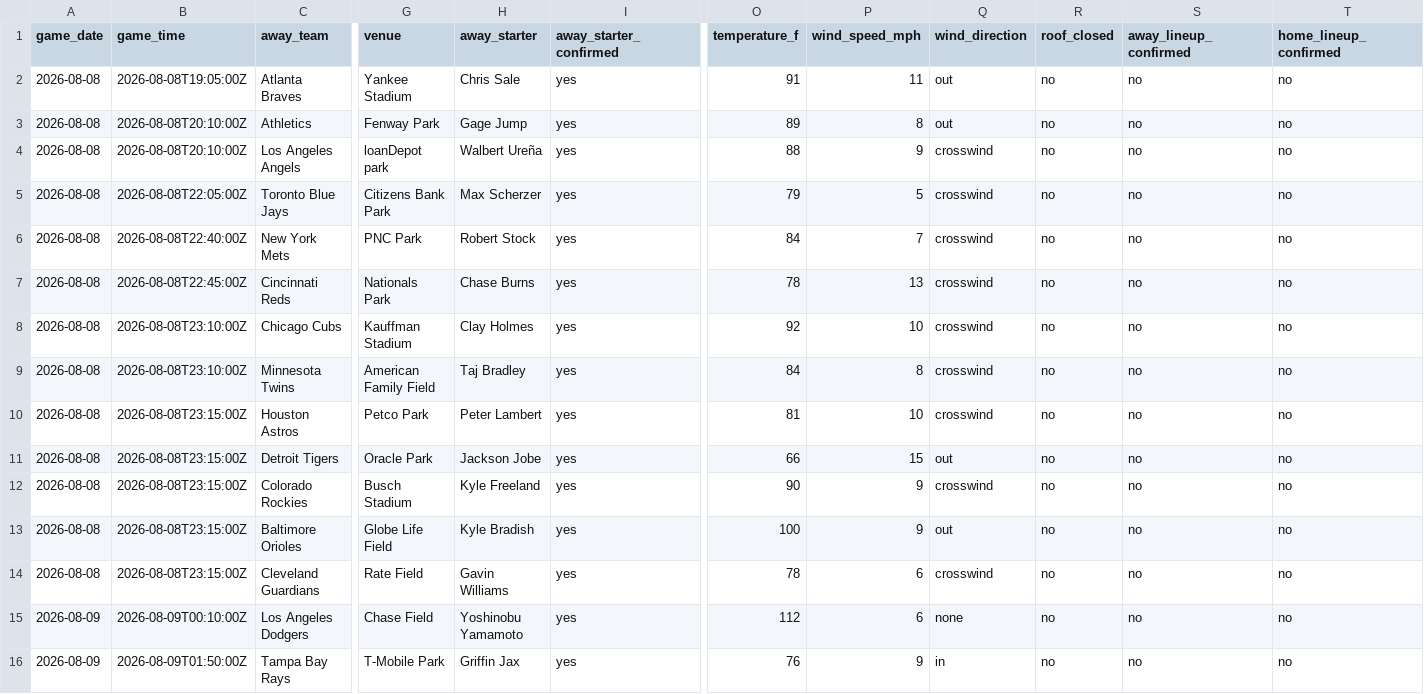
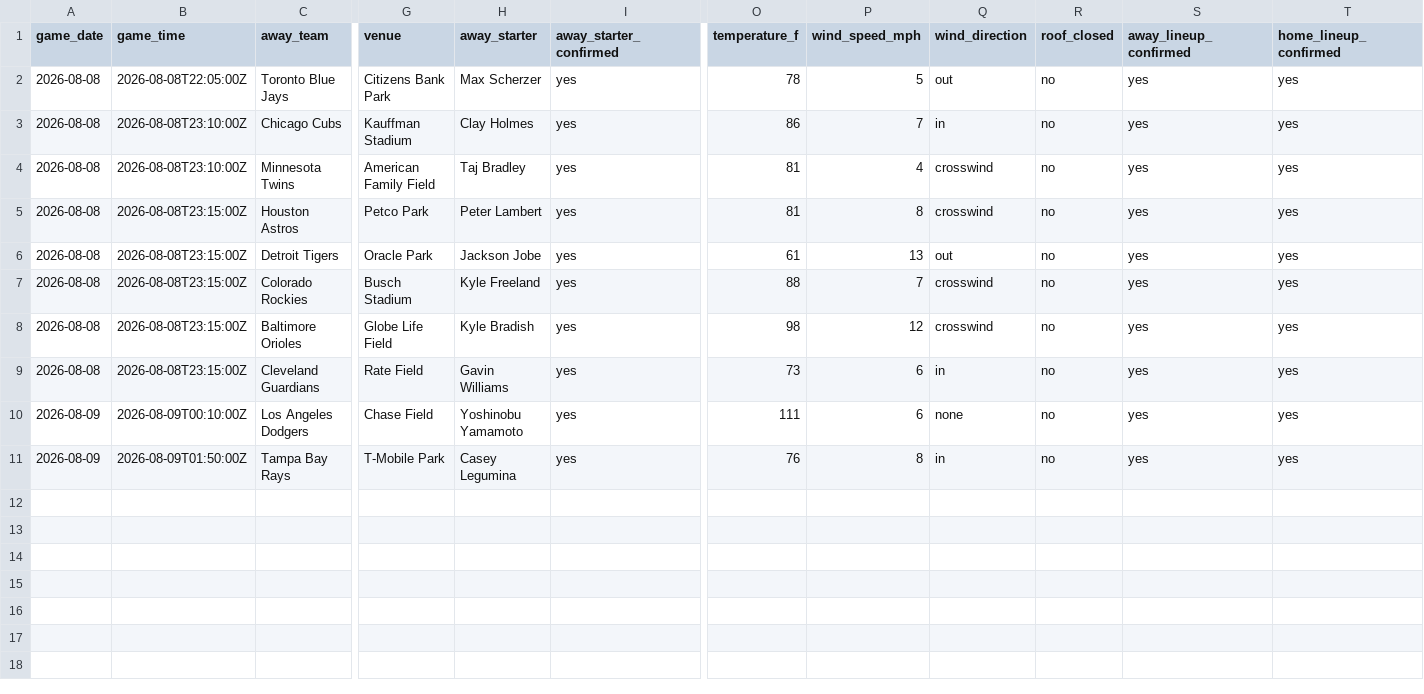
Before and after one commit to ceddto100/Kelly-s-Criterion-calculator, a CSV file: frontend/public/stats/mlb/mlb_slate.csv, drawn as a sheet; only a part is shown, gaps mark what is left out; removed rows and columns are numbered as before the commit, all else as after; rows hold the shown columns only; the diff names each change by its address in the sheet, - before the commit and + after, or states it on an @@ line.

```diff
--- a/frontend/public/stats/mlb/mlb_slate.csv
+++ b/frontend/public/stats/mlb/mlb_slate.csv
-row 2: 2026-08-08 | 2026-08-08T19:05:00Z | Atlanta Braves | Yankee Stadium | Chris Sale | yes | 91 | 11 | out | no | no | no
-row 3: 2026-08-08 | 2026-08-08T20:10:00Z | Athletics | Fenway Park | Gage Jump | yes | 89 | 8 | out | no | no | no
-row 4: 2026-08-08 | 2026-08-08T20:10:00Z | Los Angeles Angels | loanDepot park | Walbert Ureña | yes | 88 | 9 | crosswind | no | no | no
-O2 (temperature_f): 79
+O2 (temperature_f): 78
-Q2 (wind_direction): crosswind
+Q2 (wind_direction): out
-S2 (away_lineup_confirmed): no
+S2 (away_lineup_confirmed): yes
-T2 (home_lineup_confirmed): no
+T2 (home_lineup_confirmed): yes
-row 6: 2026-08-08 | 2026-08-08T22:40:00Z | New York Mets | PNC Park | Robert Stock | yes | 84 | 7 | crosswind | no | no | no
-row 7: 2026-08-08 | 2026-08-08T22:45:00Z | Cincinnati Reds | Nationals Park | Chase Burns | yes | 78 | 13 | crosswind | no | no | no
-O3 (temperature_f): 92
+O3 (temperature_f): 86
-P3 (wind_speed_mph): 10
+P3 (wind_speed_mph): 7
-Q3 (wind_direction): crosswind
+Q3 (wind_direction): in
-S3:S11 (away_lineup_confirmed): no
+S3:S11 (away_lineup_confirmed): yes
-T3:T11 (home_lineup_confirmed): no
+T3:T11 (home_lineup_confirmed): yes
-O4 (temperature_f): 84
+O4 (temperature_f): 81
-P4 (wind_speed_mph): 8
+P4 (wind_speed_mph): 4
-P5 (wind_speed_mph): 10
+P5 (wind_speed_mph): 8
-O6 (temperature_f): 66
+O6 (temperature_f): 61
-P6 (wind_speed_mph): 15
+P6 (wind_speed_mph): 13
-O7 (temperature_f): 90
+O7 (temperature_f): 88
-P7 (wind_speed_mph): 9
+P7 (wind_speed_mph): 7
-O8 (temperature_f): 100
+O8 (temperature_f): 98
-P8 (wind_speed_mph): 9
+P8 (wind_speed_mph): 12
-Q8 (wind_direction): out
+Q8 (wind_direction): crosswind
-O9 (temperature_f): 78
+O9 (temperature_f): 73
-Q9 (wind_direction): crosswind
+Q9 (wind_direction): in
-O10 (temperature_f): 112
+O10 (temperature_f): 111
-H11 (away_starter): Griffin Jax
+H11 (away_starter): Casey Legumina
-P11 (wind_speed_mph): 9
+P11 (wind_speed_mph): 8
```
Also changed, not shown: frontend/public/stats/mlb/mlb_bullpen.csv, frontend/public/stats/mlb/mlb_starters.csv, 3 other files.
